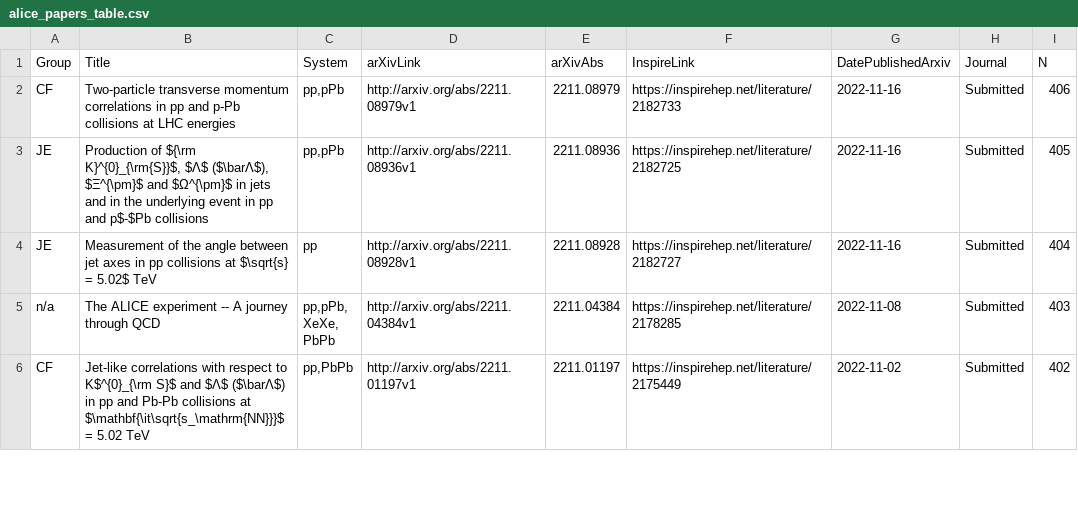
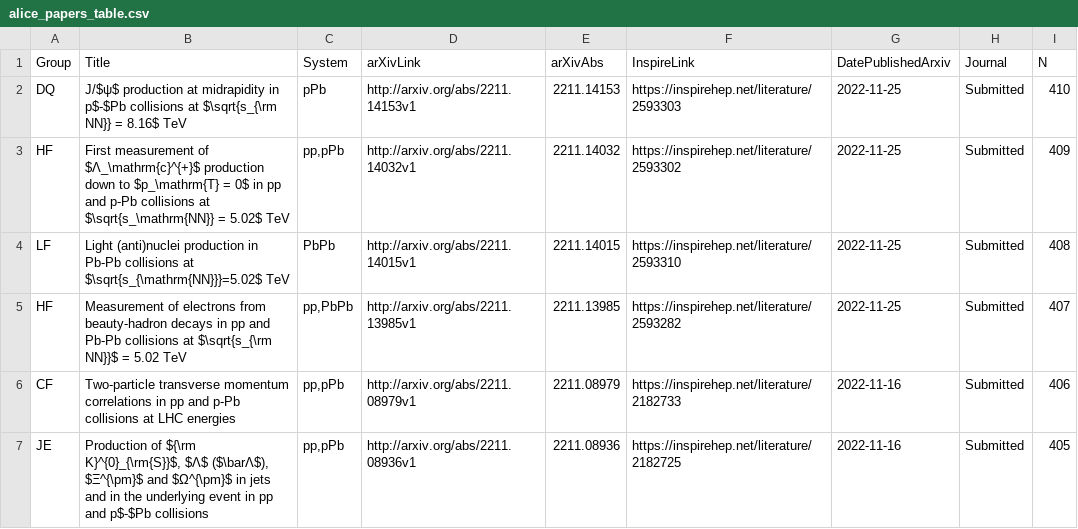
Before and after one commit to matplo/alice_papers, a CSV file: twiki/alice_papers_table.csv, drawn as a sheet; only a part is shown; the shorter side is filled out with more unchanged rows.

```diff
--- a/twiki/alice_papers_table.csv
+++ b/twiki/alice_papers_table.csv
@@ -1,2 +1,6 @@
 Group,Title,System,arXivLink,arXivAbs,InspireLink,DatePublishedArxiv,Journal,N
+DQ,J/$ψ$ production at midrapidity in p$-$Pb collisions at $\sqrt{s_{\rm NN}} = 8.16$ TeV,pPb,http://arxiv.org/abs/2211.14153v1,2211.14153,https://inspirehep.net/literature/2593303,2022-11-25,Submitted,410
+HF,First measurement of $Λ_\mathrm{c}^{+}$ production down to $p_\mathrm{T} = 0$ in pp and p-Pb collisions at $\sqrt{s_\mathrm{NN}} = 5.02$ TeV,"pp,pPb",http://arxiv.org/abs/2211.14032v1,2211.14032,https://inspirehep.net/literature/2593302,2022-11-25,Submitted,409
+LF,Light (anti)nuclei production in Pb-Pb collisions at $\sqrt{s_{\mathrm{NN}}}=5.02$ TeV,PbPb,http://arxiv.org/abs/2211.14015v1,2211.14015,https://inspirehep.net/literature/2593310,2022-11-25,Submitted,408
+HF,Measurement of electrons from beauty-hadron decays in pp and Pb-Pb collisions at $\sqrt{s_{\rm NN}}$ = 5.02 TeV,"pp,PbPb",http://arxiv.org/abs/2211.13985v1,2211.13985,https://inspirehep.net/literature/2593282,2022-11-25,Submitted,407
 CF,Two-particle transverse momentum correlations in pp and p-Pb collisions at LHC energies,"pp,pPb",http://arxiv.org/abs/2211.08979v1,2211.08979,https://inspirehep.net/literature/2182733,2022-11-16,Submitted,406
```
Also changed, not shown: 7 other files.
